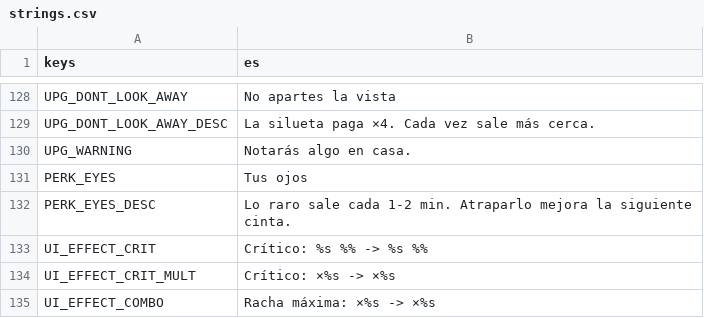
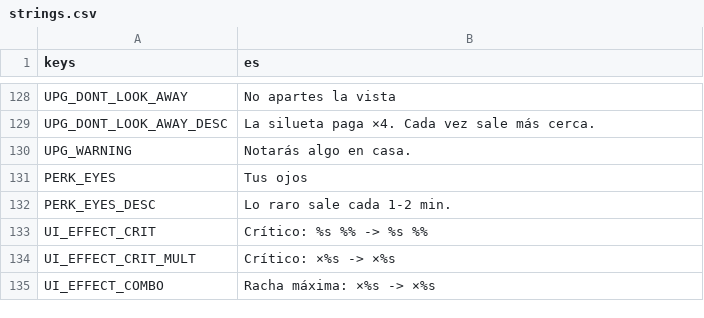
Before and after one commit to CarlosCG-code/The-Living-Room, a CSV file: locale/strings.csv, drawn as a sheet; only a part is shown, gaps mark what is left out.

```diff
--- a/locale/strings.csv
+++ b/locale/strings.csv
@@ -132,3 +132,3 @@ UPG_WARNING,Notarás algo en casa.
 PERK_EYES,Tus ojos
-PERK_EYES_DESC,Lo raro sale cada 1-2 min. Atraparlo mejora la siguiente cinta.
+PERK_EYES_DESC,Lo raro sale cada 1-2 min.
 UI_EFFECT_CRIT,Crítico: %s %% -> %s %%
```
Also changed, not shown: 8 other files.
